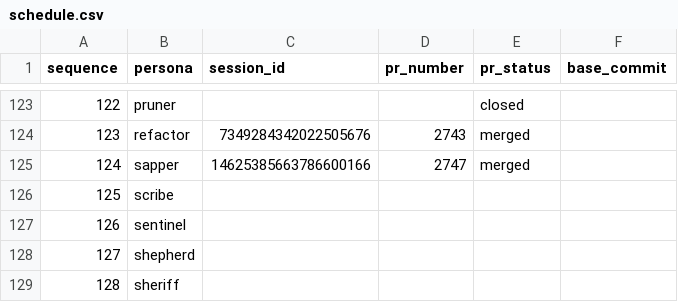
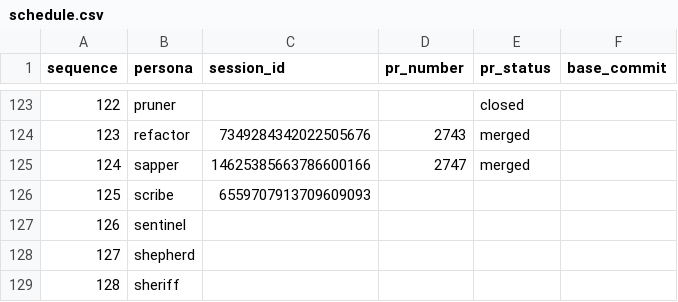
Before and after one commit to franklinbaldo/egregora, a CSV file: .team/schedule.csv, drawn as a sheet; only a part is shown, gaps mark what is left out.

```diff
--- a/.team/schedule.csv
+++ b/.team/schedule.csv
@@ -125,3 +125,3 @@ sequence,persona,session_id,pr_number,pr_status,base_commit
 124,sapper,14625385663786600166,2747,merged,
-125,scribe,,,,
+125,scribe,6559707913709609093,,,
 126,sentinel,,,,
```
